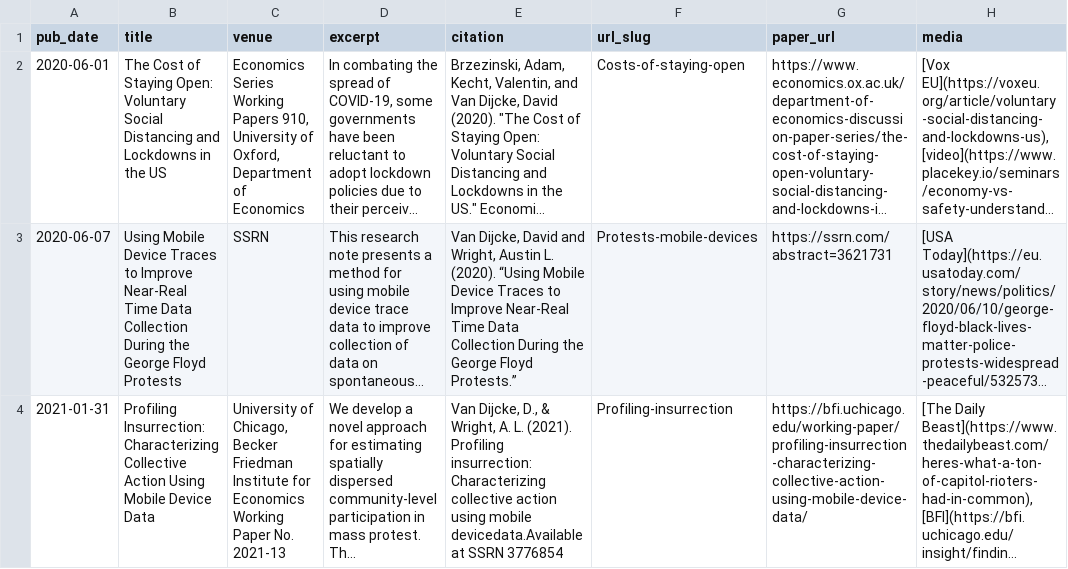
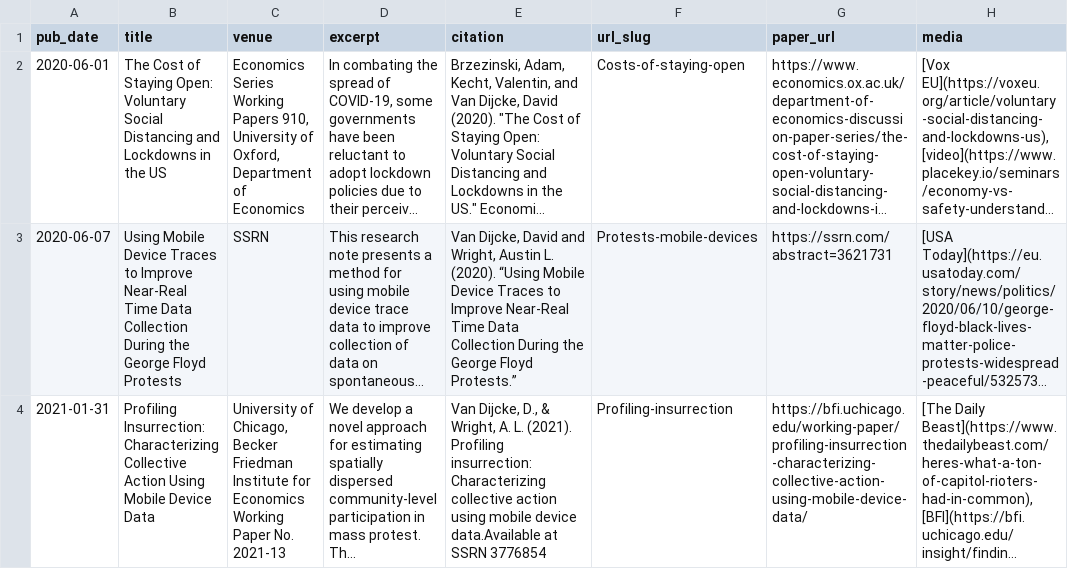
Before and after one commit to Davidvandijcke/davidvandijcke.github.io, a CSV file: markdown_generator/wps.csv, drawn as a sheet; only a part is shown; long unchanged cells end in …; the diff covers the shown part only; the diff names each change by its address in the sheet, - before the commit and + after, or states it on an @@ line.

```diff
--- a/markdown_generator/wps.csv
+++ b/markdown_generator/wps.csv
-E4 (citation): …using mobile devicedata.Available at SSRN…
+E4 (citation): …using mobile device data.Available at SSRN…
```
Also changed, not shown: 1 edited cell elsewhere in this file, markdown_generator/publications2.csv, 8 other files.
